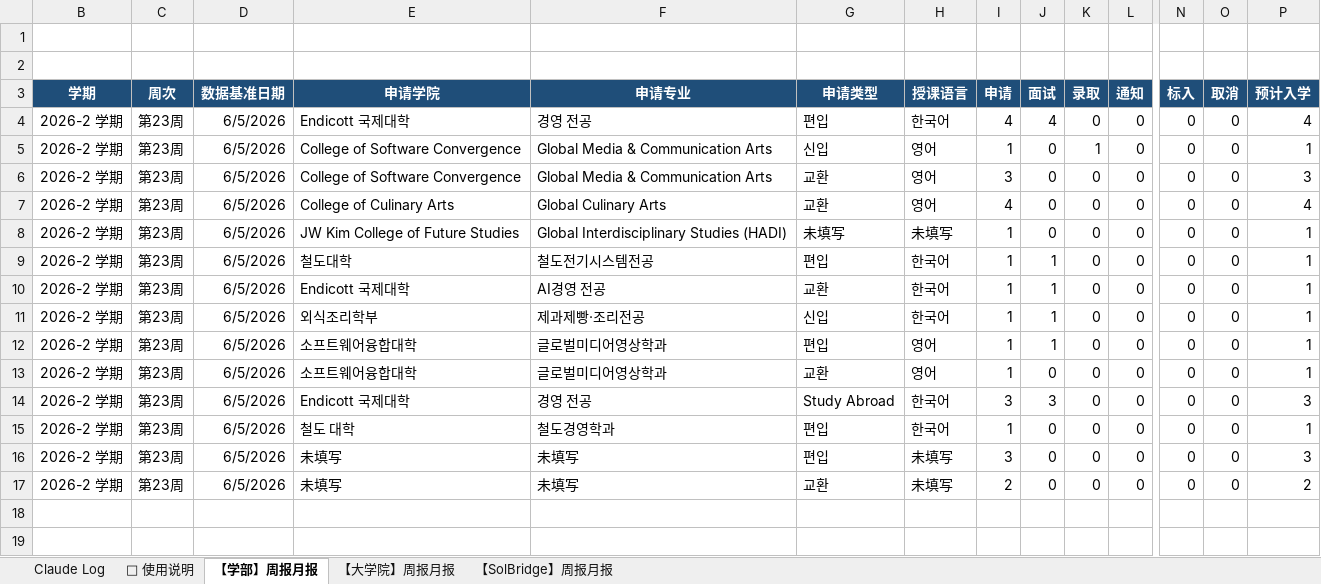
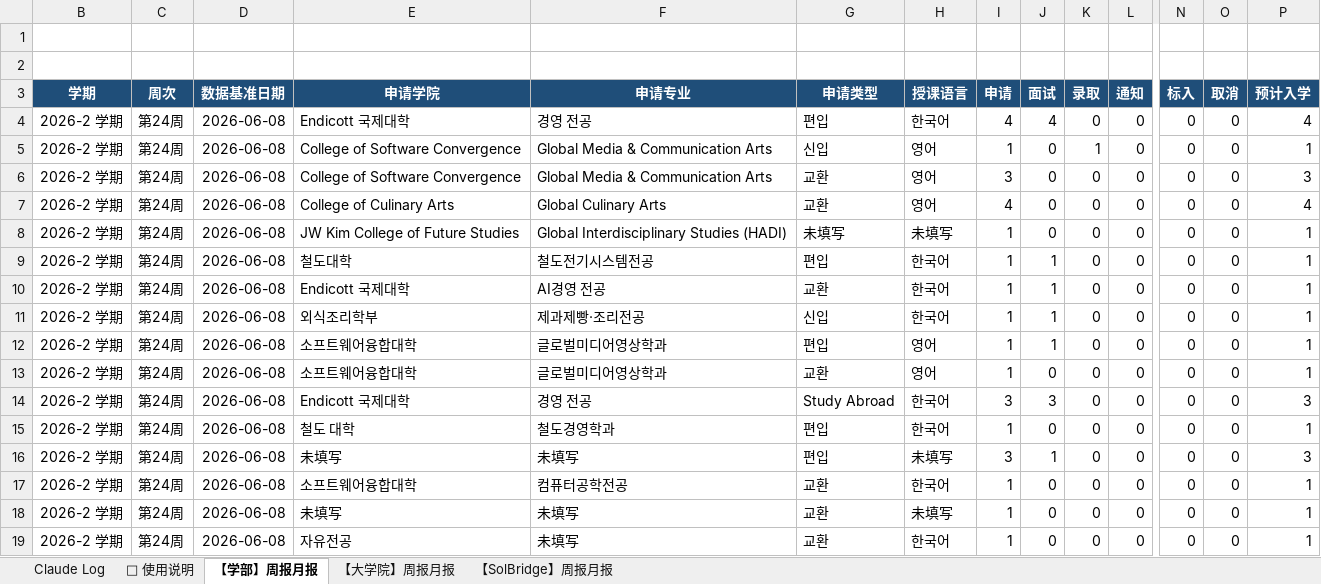
Before and after one commit to JoeyAJ/wsu-admissions-dashboard, an Excel workbook: data.xlsx, sheet 【学部】周报月报, drawn as a sheet; only a part is shown, gaps mark what is left out; values as stored, in another font and other column widths than the file's, no borders; addresses are those after the commit; rows hold the shown columns only; the diff names each change by its address in the sheet, - before the commit and + after, or states it on an @@ line.

```diff
--- a/data.xlsx (sheet 【学部】周报月报)
+++ b/data.xlsx (sheet 【学部】周报月报)
-C4:C16 (周次): 第23周
+C4:C16 (周次): 第24周
-D4:D16 (数据基准日期): 6/5/2026
+D4:D16 (数据基准日期): 2026-06-08
-J16 (面试): 0
+J16 (面试): 1
+row 17: 2026-2 学期 | 第24周 | 2026-06-08 | 소프트웨어융합대학 | 컴퓨터공학전공 | 교환 | 한국어 | 1 | 0 | 0 | 0 | 0 | 0 | 1
-C18 (周次): 第23周
+C18 (周次): 第24周
-D18 (数据基准日期): 6/5/2026
+D18 (数据基准日期): 2026-06-08
-I18 (申请): 2
+I18 (申请): 1
-P18 (预计入学): 2
+P18 (预计入学): 1
+row 19: 2026-2 学期 | 第24周 | 2026-06-08 | 자유전공 | 未填写 | 교환 | 한국어 | 1 | 0 | 0 | 0 | 0 | 0 | 1
```
Also changed, not shown: sheet 【大学院】周报月报, sheet Claude Log, sheet 【SolBridge】周报月报, formulas that keep their value, hidden cells.
